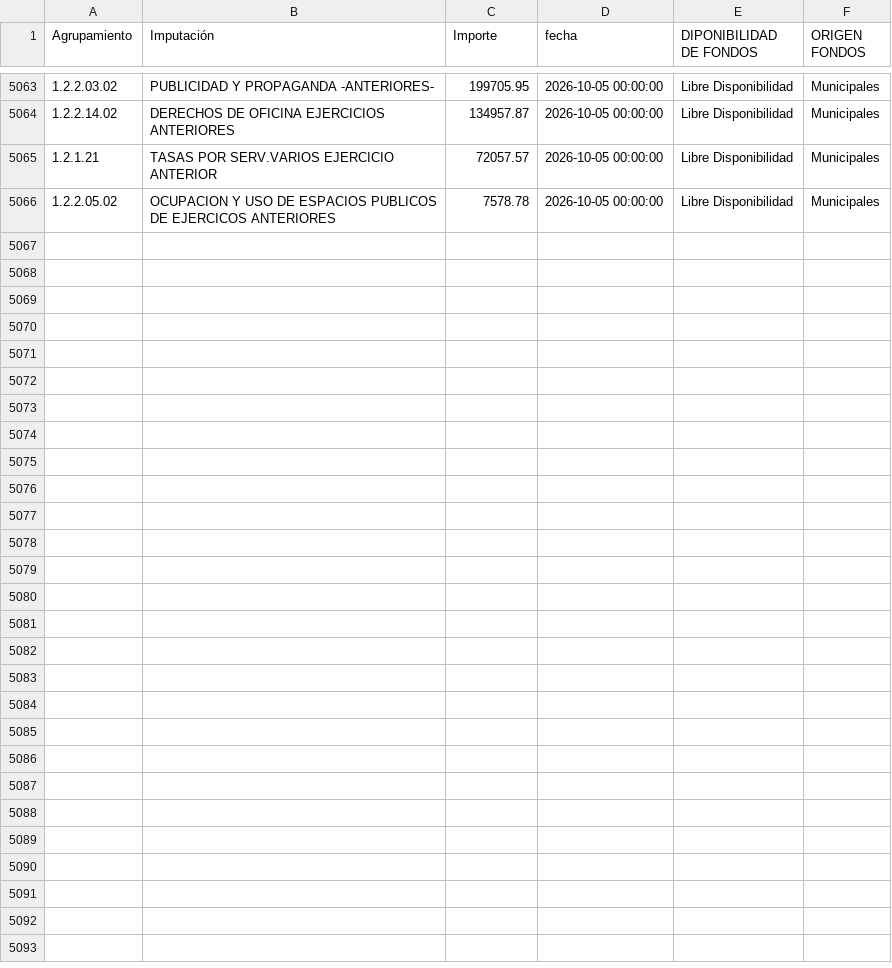
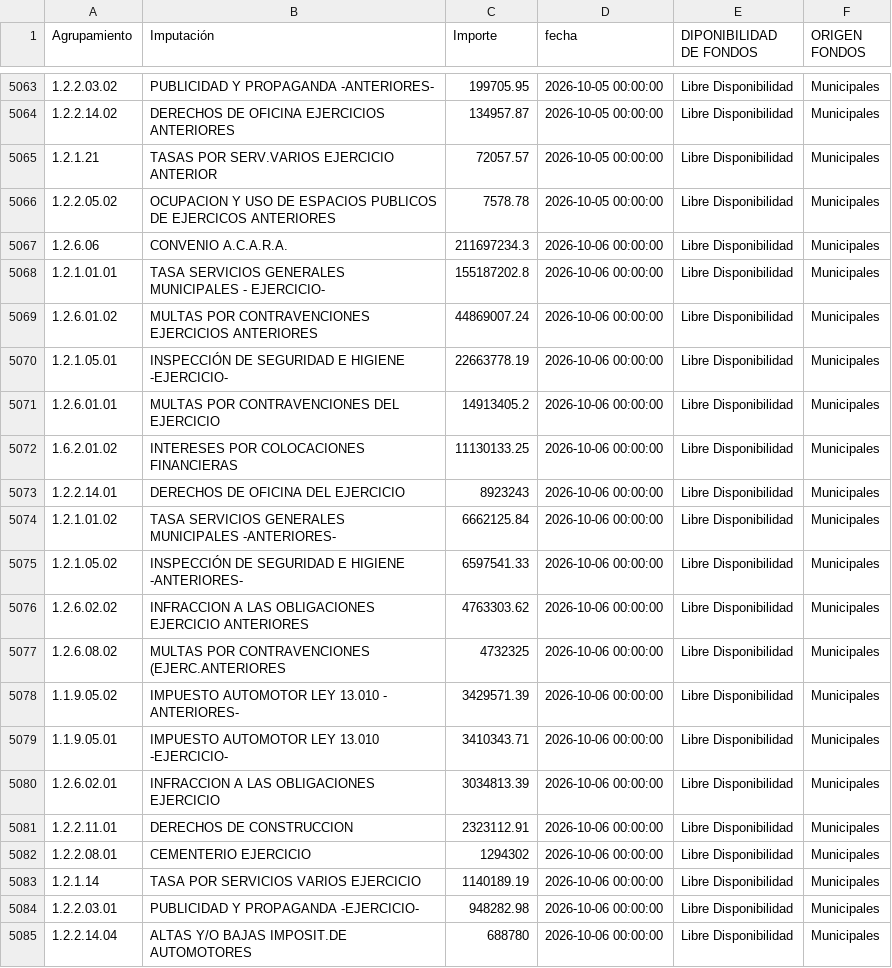
Before and after one commit to gobiernocomunidadia/tablerocomunidad2026, a CSV file: caja_diaria.csv, drawn as a sheet; only a part is shown, gaps mark what is left out; the diff covers the shown part only; the diff names each change by its address in the sheet, - before the commit and + after, or states it on an @@ line.

Commit message:
Actualización total de caja_diaria.csv - 07/10/2026 11:27:38

```diff
--- a/caja_diaria.csv
+++ b/caja_diaria.csv
+row 5067: 1.2.6.06 | CONVENIO A.C.A.R.A. | 211697234.3 | 2026-10-06 00:00:00 | Libre Disponibilidad | Municipales
+row 5068: 1.2.1.01.01 | TASA SERVICIOS GENERALES MUNICIPALES - EJERCICIO- | 155187202.8 | 2026-10-06 00:00:00 | Libre Disponibilidad | Municipales
+row 5069: 1.2.6.01.02 | MULTAS POR CONTRAVENCIONES EJERCICIOS ANTERIORES | 44869007.24 | 2026-10-06 00:00:00 | Libre Disponibilidad | Municipales
+row 5070: 1.2.1.05.01 | INSPECCIÓN DE SEGURIDAD E HIGIENE -EJERCICIO- | 22663778.19 | 2026-10-06 00:00:00 | Libre Disponibilidad | Municipales
+row 5071: 1.2.6.01.01 | MULTAS POR CONTRAVENCIONES DEL EJERCICIO | 14913405.2 | 2026-10-06 00:00:00 | Libre Disponibilidad | Municipales
+row 5072: 1.6.2.01.02 | INTERESES POR COLOCACIONES FINANCIERAS | 11130133.25 | 2026-10-06 00:00:00 | Libre Disponibilidad | Municipales
+row 5073: 1.2.2.14.01 | DERECHOS DE OFICINA DEL EJERCICIO | 8923243 | 2026-10-06 00:00:00 | Libre Disponibilidad | Municipales
+row 5074: 1.2.1.01.02 | TASA SERVICIOS GENERALES MUNICIPALES -ANTERIORES- | 6662125.84 | 2026-10-06 00:00:00 | Libre Disponibilidad | Municipales
+row 5075: 1.2.1.05.02 | INSPECCIÓN DE SEGURIDAD E HIGIENE -ANTERIORES- | 6597541.33 | 2026-10-06 00:00:00 | Libre Disponibilidad | Municipales
+row 5076: 1.2.6.02.02 | INFRACCION A LAS OBLIGACIONES EJERCICIO ANTERIORES | 4763303.62 | 2026-10-06 00:00:00 | Libre Disponibilidad | Municipales
+row 5077: 1.2.6.08.02 | MULTAS POR CONTRAVENCIONES (EJERC.ANTERIORES | 4732325 | 2026-10-06 00:00:00 | Libre Disponibilidad | Municipales
+row 5078: 1.1.9.05.02 | IMPUESTO AUTOMOTOR LEY 13.010 - ANTERIORES- | 3429571.39 | 2026-10-06 00:00:00 | Libre Disponibilidad | Municipales
+row 5079: 1.1.9.05.01 | IMPUESTO AUTOMOTOR LEY 13.010 -EJERCICIO- | 3410343.71 | 2026-10-06 00:00:00 | Libre Disponibilidad | Municipales
+row 5080: 1.2.6.02.01 | INFRACCION A LAS OBLIGACIONES EJERCICIO | 3034813.39 | 2026-10-06 00:00:00 | Libre Disponibilidad | Municipales
+row 5081: 1.2.2.11.01 | DERECHOS DE CONSTRUCCION | 2323112.91 | 2026-10-06 00:00:00 | Libre Disponibilidad | Municipales
+row 5082: 1.2.2.08.01 | CEMENTERIO EJERCICIO | 1294302 | 2026-10-06 00:00:00 | Libre Disponibilidad | Municipales
+row 5083: 1.2.1.14 | TASA POR SERVICIOS VARIOS EJERCICIO | 1140189.19 | 2026-10-06 00:00:00 | Libre Disponibilidad | Municipales
+row 5084: 1.2.2.03.01 | PUBLICIDAD Y PROPAGANDA -EJERCICIO- | 948282.98 | 2026-10-06 00:00:00 | Libre Disponibilidad | Municipales
+row 5085: 1.2.2.14.04 | ALTAS Y/O BAJAS IMPOSIT.DE AUTOMOTORES | 688780 | 2026-10-06 00:00:00 | Libre Disponibilidad | Municipales
```
Also changed, not shown: 9 added rows elsewhere in this file.
